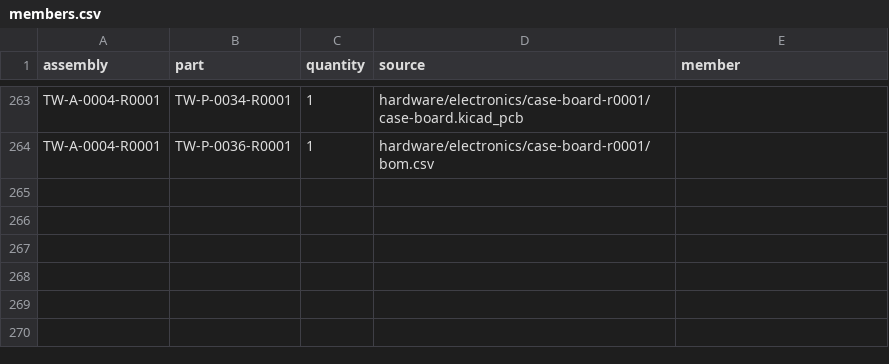
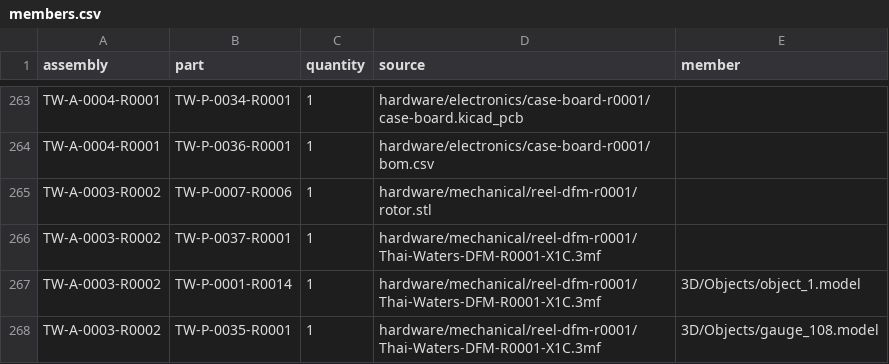
Before and after one commit to natthapolvanasrivilai/thai-waters-handheld, a CSV file: hardware/revisions/members.csv, drawn as a sheet; only a part is shown, gaps mark what is left out.

Commit message:
Reinforce the reel pocket and inspect every X1C print part

```diff
--- a/hardware/revisions/members.csv
+++ b/hardware/revisions/members.csv
@@ -264 +264,5 @@ TW-A-0004-R0001,TW-P-0034-R0001,1,hardware/electronics/case-board-r0001/case-boa
 TW-A-0004-R0001,TW-P-0036-R0001,1,hardware/electronics/case-board-r0001/bom.csv,
+TW-A-0003-R0002,TW-P-0007-R0006,1,hardware/mechanical/reel-dfm-r0001/rotor.stl,
+TW-A-0003-R0002,TW-P-0037-R0001,1,hardware/mechanical/reel-dfm-r0001/Thai-Waters-DFM-R0001-X1C.3mf,
+TW-A-0003-R0002,TW-P-0001-R0014,1,hardware/mechanical/reel-dfm-r0001/Thai-Waters-DFM-R0001-X1C.3mf,3D/Objects/object_1.model
+TW-A-0003-R0002,TW-P-0035-R0001,1,hardware/mechanical/reel-dfm-r0001/Thai-Waters-DFM-R0001-X1C.3mf,3D/Objects/gauge_108.model
```
Also changed, not shown: hardware/revisions/assemblies.csv, hardware/revisions/parts.csv, 42 other files.
